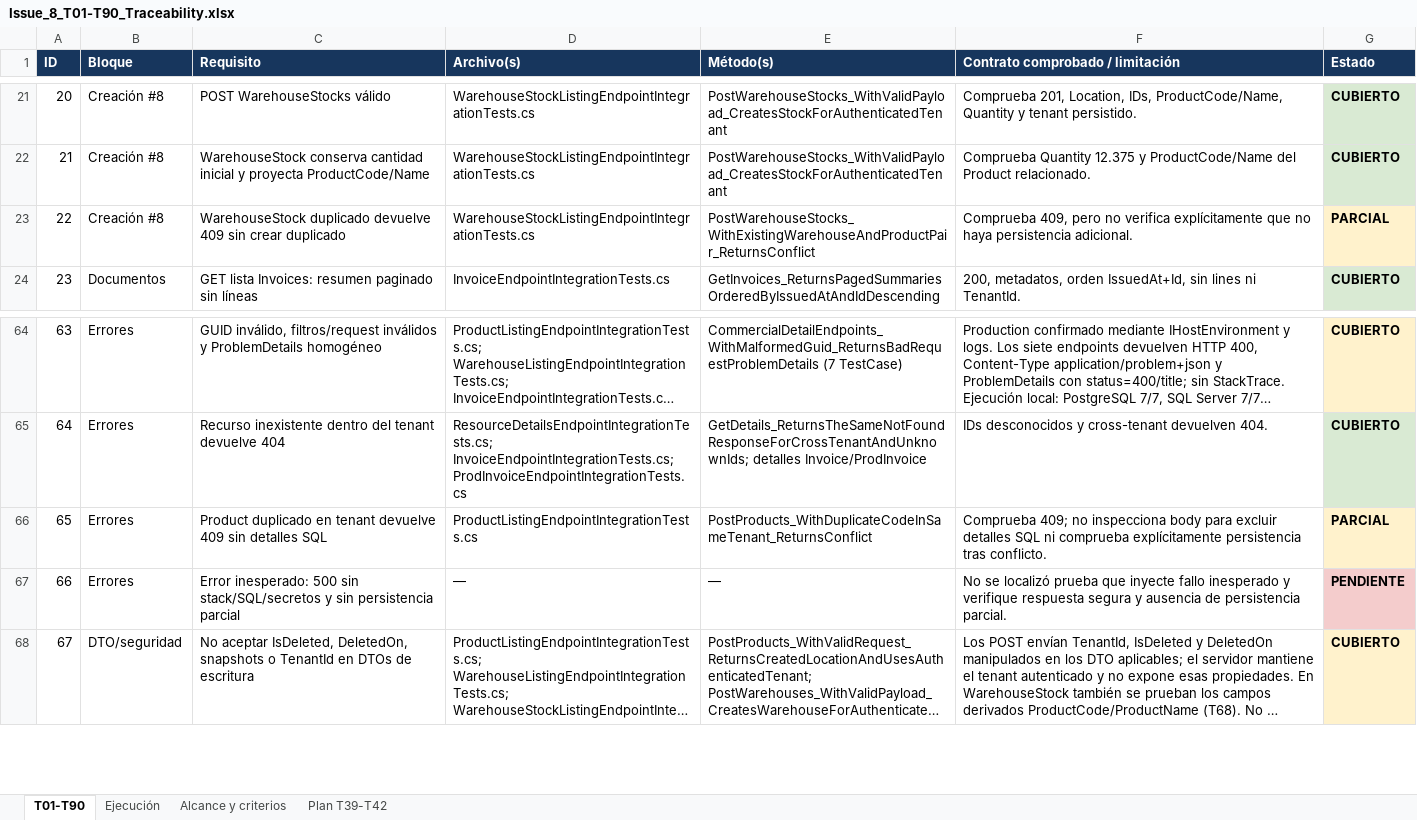
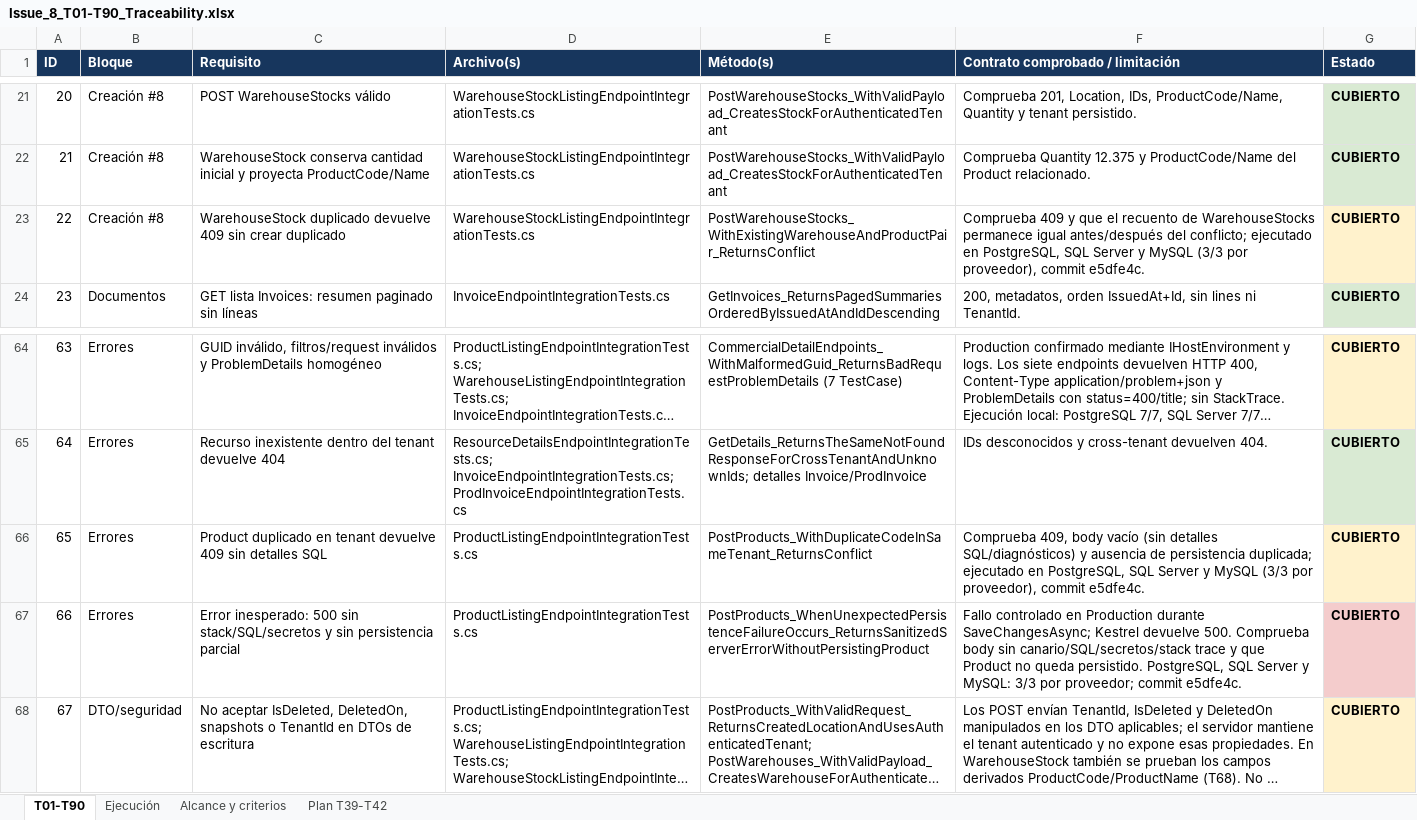
Before and after one commit to Kukulcan-Software-Designer/KUKULCAN.SharedKernel.Example, an Excel workbook: Documentation/Functional/Issue_8_T01-T90_Traceability.xlsx, sheet T01-T90, drawn as a sheet; only a part is shown, gaps mark what is left out; long unchanged cells end in …; values as stored, in another font and other column widths than the file's, no borders; table styles not drawn; the diff names each change by its address in the sheet, - before the commit and + after, or states it on an @@ line.

Commit message:
Update Excel file T01 to T90 Traceability

```diff
--- a/Documentation/Functional/Issue_8_T01-T90_Traceability.xlsx (sheet T01-T90)
+++ b/Documentation/Functional/Issue_8_T01-T90_Traceability.xlsx (sheet T01-T90)
-F23 (Contrato comprobado / limitación): Comprueba 409, pero no verifica explícitamente que no haya persistencia adicional.
+F23 (Contrato comprobado / limitación): Comprueba 409 y que el recuento de WarehouseStocks permanece igual antes/después del conflicto; ejecutado en PostgreSQL, SQL Server y MySQL (3/3 por proveedor), commit e5dfe4c.
-G23 (Estado): PARCIAL
+G23 (Estado): CUBIERTO
-F66 (Contrato comprobado / limitación): Comprueba 409; no inspecciona body para excluir detalles SQL ni comprueba explícitamente persistencia tras conflicto.
+F66 (Contrato comprobado / limitación): Comprueba 409, body vacío (sin detalles SQL/diagnósticos) y ausencia de persistencia duplicada; ejecutado en PostgreSQL, SQL Server y MySQL (3/3 por proveedor), commit e5dfe4c.
-G66 (Estado): PARCIAL
+G66 (Estado): CUBIERTO
-D67 (Archivo(s)): —
+D67 (Archivo(s)): ProductListingEndpointIntegrationTests.cs
-E67 (Método(s)): —
+E67 (Método(s)): PostProducts_WhenUnexpectedPersistenceFailureOccurs_ReturnsSanitizedServerErrorWithoutPersistingProduct
-F67 (Contrato comprobado / limitación): No se localizó prueba que inyecte fallo inesperado y verifique respuesta segura y ausencia de persistencia parcial.
+F67 (Contrato comprobado / limitación): Fallo controlado en Production durante SaveChangesAsync; Kestrel devuelve 500. Comprueba body sin canario/SQL/secretos/stack trace y que Product no queda persistido. PostgreSQL, SQL Server y MySQL: 3/3 por proveedor; commit e5dfe4c.
-G67 (Estado): PENDIENTE
+G67 (Estado): CUBIERTO
```
Also changed, not shown: sheet Ejecución.
